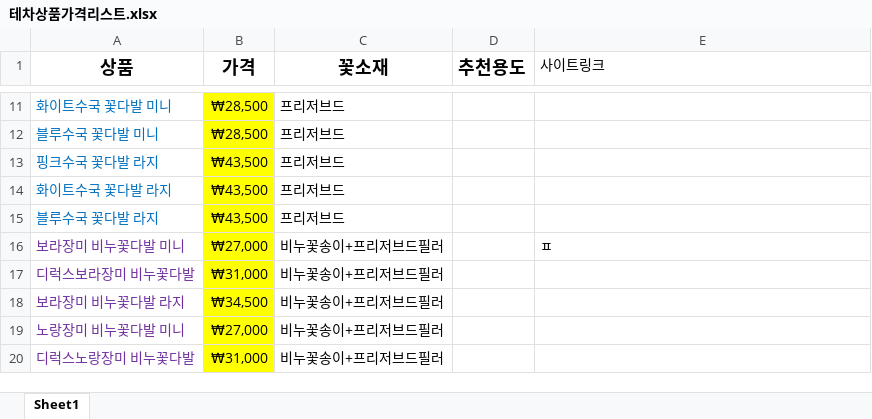
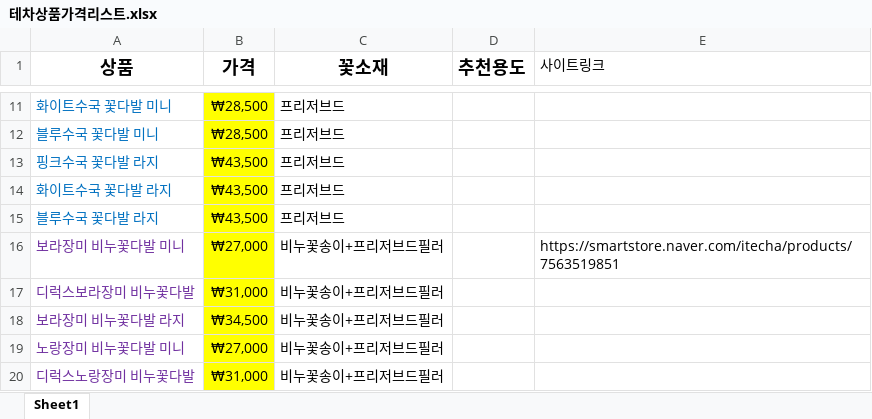
Before and after one commit to bigcarl7171-oss/techa-automation, an Excel workbook: docs/테차상품가격리스트.xlsx, sheet Sheet1, drawn as a sheet; only a part is shown, gaps mark what is left out; values as stored, in another font and other column widths than the file's, no borders; the diff names each change by its address in the sheet, - before the commit and + after, or states it on an @@ line.

```diff
--- a/docs/테차상품가격리스트.xlsx (sheet Sheet1)
+++ b/docs/테차상품가격리스트.xlsx (sheet Sheet1)
-E16 (사이트링크): ㅍ
+E16 (사이트링크): https://smartstore.naver.com/itecha/products/7563519851
```
Also changed, not shown: 1 other file.
